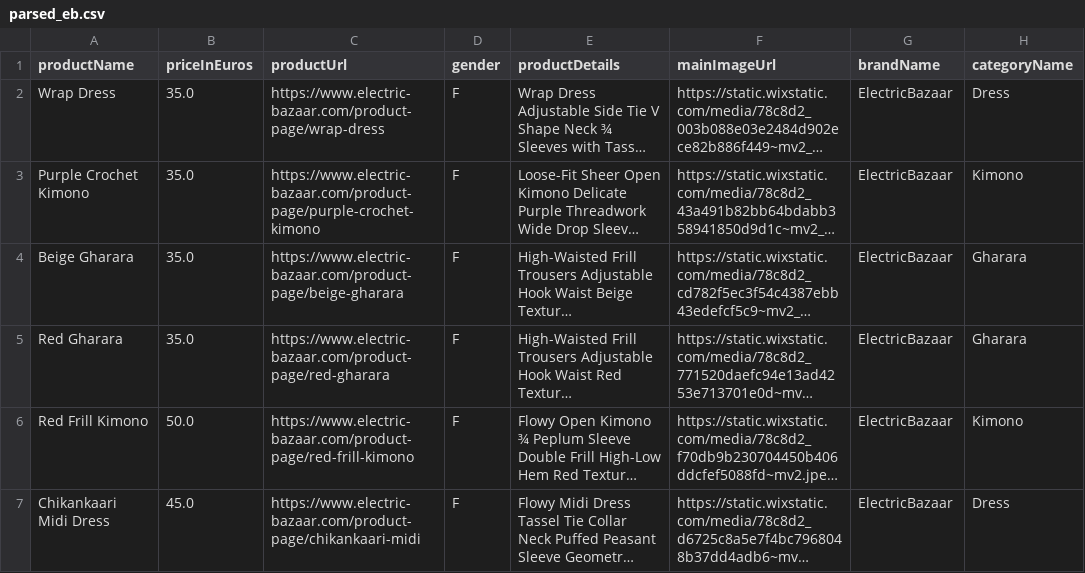
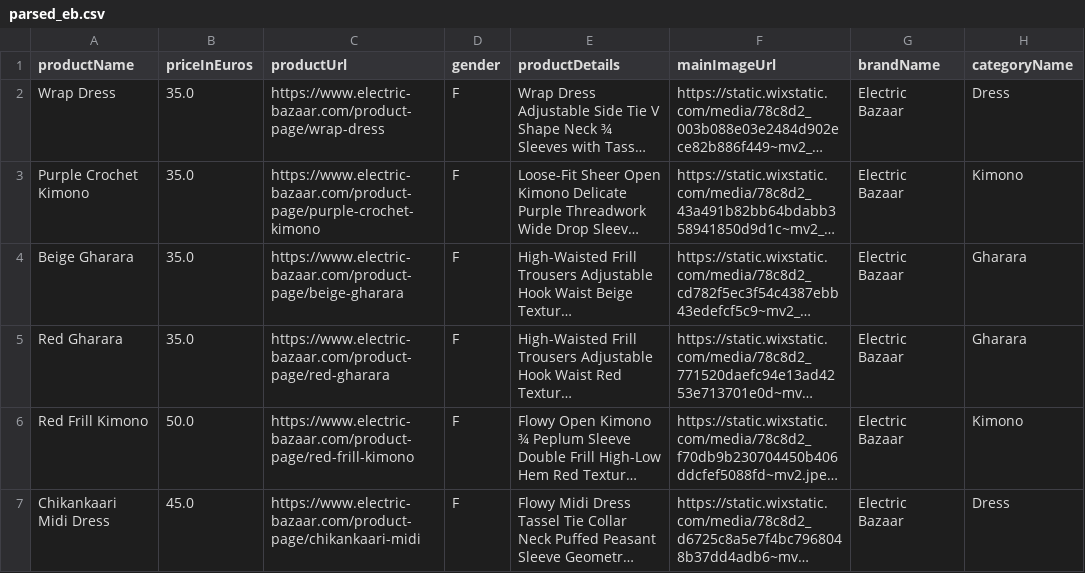
Before and after one commit to SmitRao/meg, a CSV file: database/static_data/parsed_eb.csv, drawn as a sheet; long unchanged cells end in …; the diff names each change by its address in the sheet, - before the commit and + after, or states it on an @@ line.

```diff
--- a/database/static_data/parsed_eb.csv
+++ b/database/static_data/parsed_eb.csv
-G2:G7 (brandName): ElectricBazaar
+G2:G7 (brandName): Electric Bazaar
```
Also changed, not shown: 2 other files.
